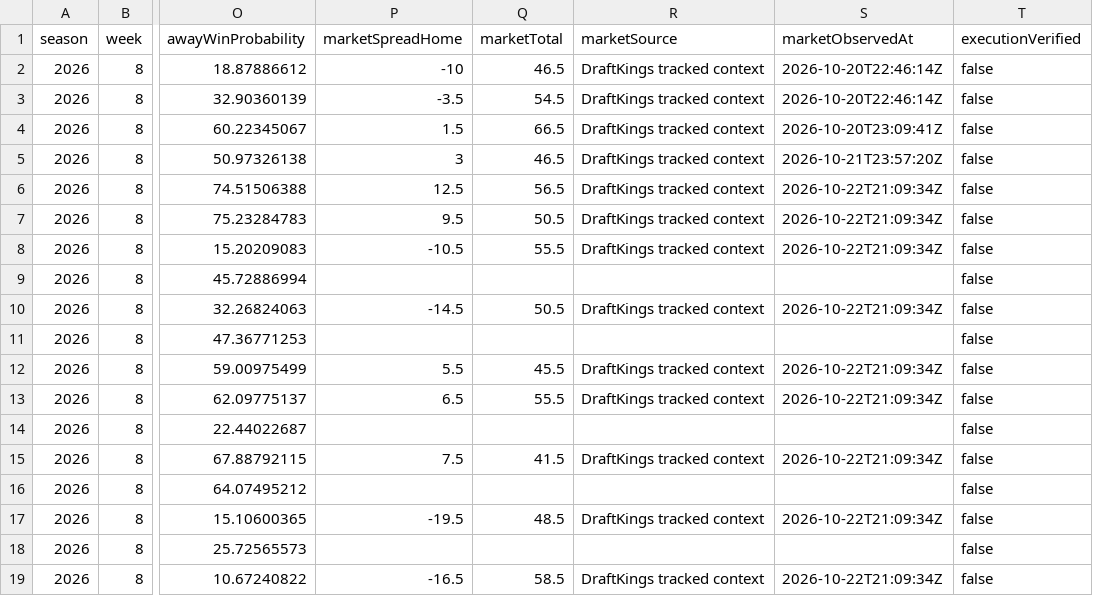
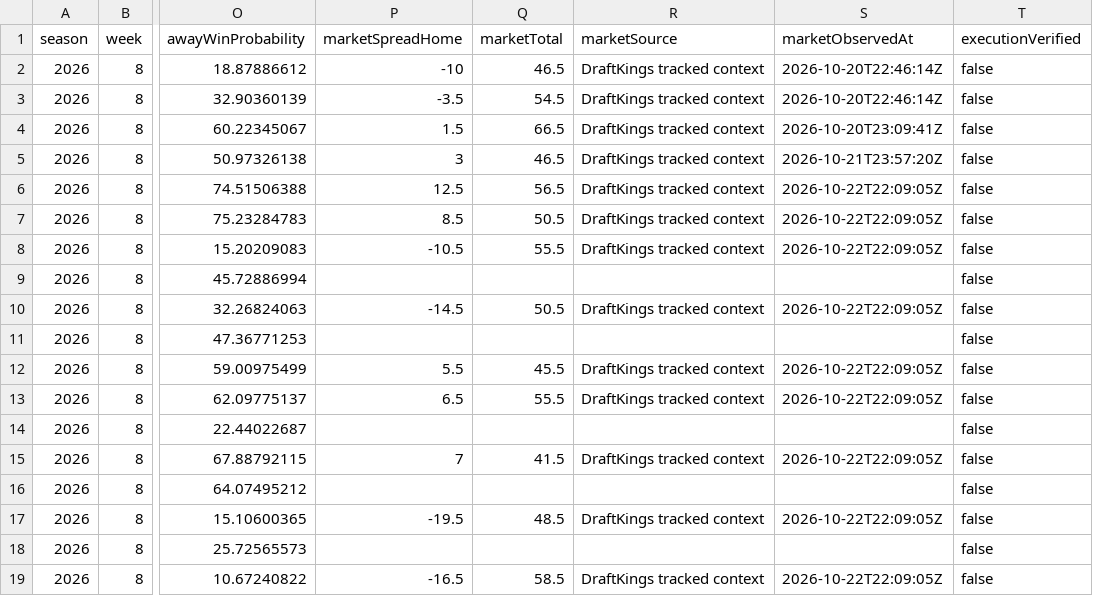
Before and after one commit to Yaboiee227/cfb-model-lab, a CSV file: data/projections.csv, drawn as a sheet; only a part is shown, gaps mark what is left out; the diff covers the shown part only; the diff names each change by its address in the sheet, - before the commit and + after, or states it on an @@ line.

```diff
--- a/data/projections.csv
+++ b/data/projections.csv
-S6:S8 (marketObservedAt): 2026-10-22T21:09:34Z
+S6:S8 (marketObservedAt): 2026-10-22T22:09:05Z
-P7 (marketSpreadHome): 9.5
+P7 (marketSpreadHome): 8.5
-S10 (marketObservedAt): 2026-10-22T21:09:34Z
+S10 (marketObservedAt): 2026-10-22T22:09:05Z
-S12:S13 (marketObservedAt): 2026-10-22T21:09:34Z
+S12:S13 (marketObservedAt): 2026-10-22T22:09:05Z
-P15 (marketSpreadHome): 7.5
+P15 (marketSpreadHome): 7
-S15 (marketObservedAt): 2026-10-22T21:09:34Z
+S15 (marketObservedAt): 2026-10-22T22:09:05Z
-S17 (marketObservedAt): 2026-10-22T21:09:34Z
+S17 (marketObservedAt): 2026-10-22T22:09:05Z
-S19 (marketObservedAt): 2026-10-22T21:09:34Z
+S19 (marketObservedAt): 2026-10-22T22:09:05Z
```
Also changed, not shown: 30 edited cells elsewhere in this file, 1 other file.
